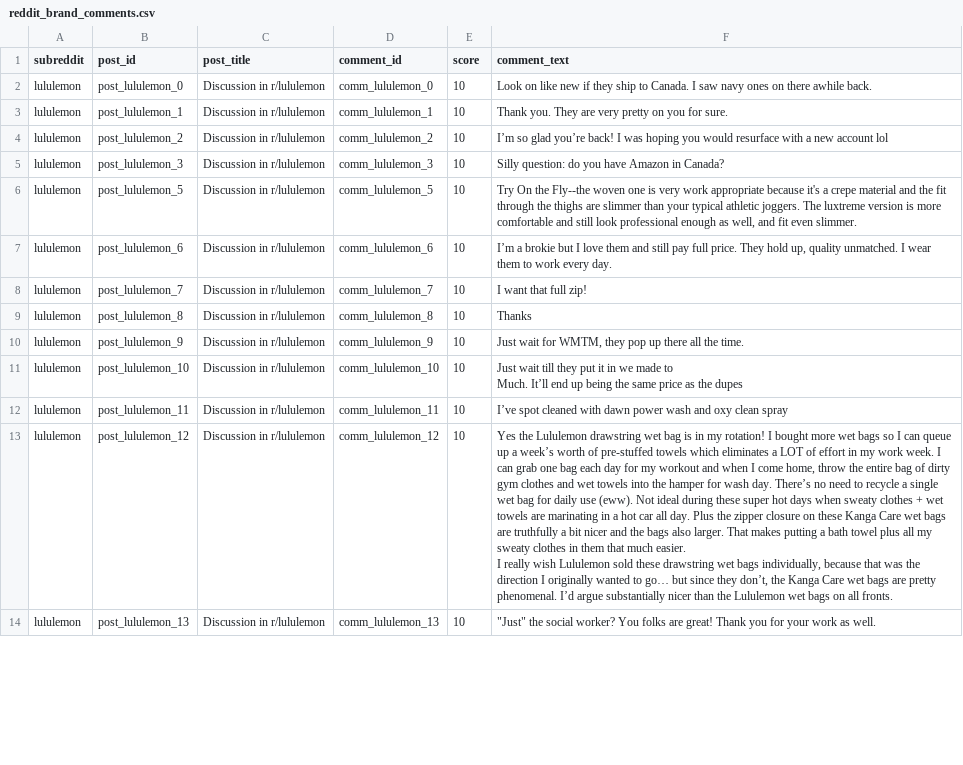
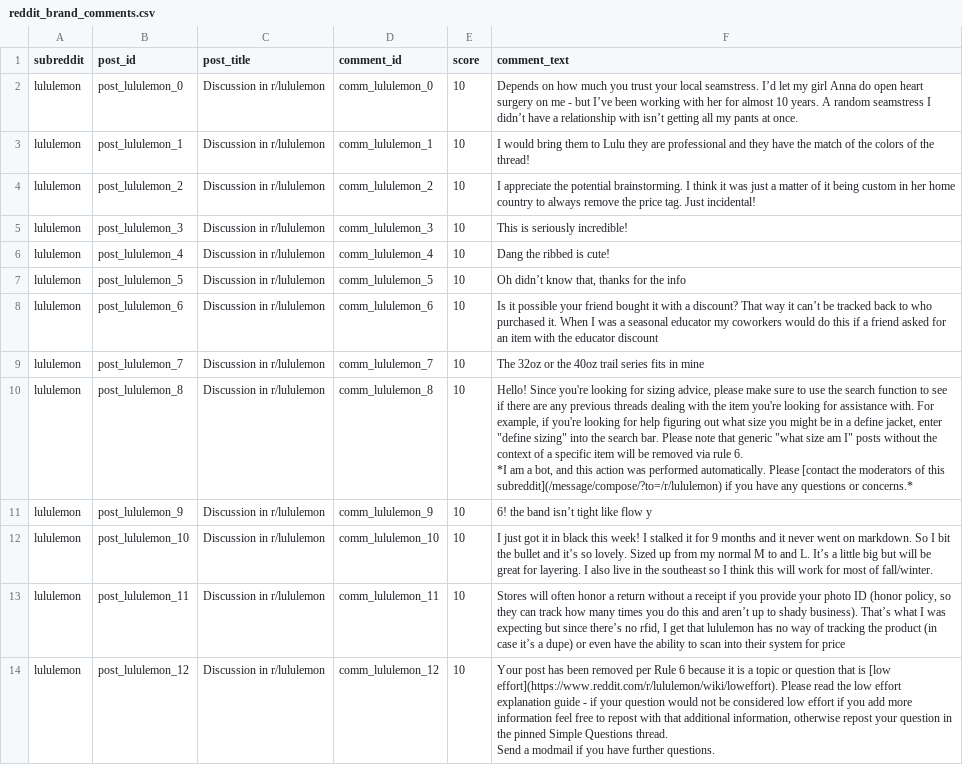
Before and after one commit to michzellez-dot/brand-moat-intelligence-engine, a CSV file: reddit_brand_comments.csv, drawn as a sheet; only a part is shown; removed rows and columns are numbered as before the commit, all else as after; ↵ is a line break in a cell; the diff covers the shown part only; the diff names each change by its address in the sheet, - before the commit and + after, or states it on an @@ line.

```diff
--- a/reddit_brand_comments.csv
+++ b/reddit_brand_comments.csv
-F2 (comment_text): Look on like new if they ship to Canada. I saw navy ones on there awhile back.
+F2 (comment_text): Depends on how much you trust your local seamstress. I’d let my girl Anna do open heart surgery on me - but I’ve been working with her for almost 10 years. A random seamstress I didn’t have a relationship with isn’t getting all my pants at once.
-F3 (comment_text): Thank you. They are very pretty on you for sure.
+F3 (comment_text): I would bring them to Lulu they are professional and they have the match of the colors of the thread!
-F4 (comment_text): I’m so glad you’re back! I was hoping you would resurface with a new account lol
+F4 (comment_text): I appreciate the potential brainstorming. I think it was just a matter of it being custom in her home country to always remove the price tag. Just incidental!
-F5 (comment_text): Silly question: do you have Amazon in Canada?
+F5 (comment_text): This is seriously incredible!
+row 6: lululemon | post_lululemon_4 | Discussion in r/lululemon | comm_lululemon_4 | 10 | Dang the ribbed is cute!
-F7 (comment_text): Try On the Fly--the woven one is very work appropriate because it's a crepe material and the fit through the thighs are slimmer than your typical athletic joggers. The luxtreme version is more comfortable and still look professional enough as well, and fit even slimmer.
+F7 (comment_text): Oh didn’t know that, thanks for the info
-F8 (comment_text): I’m a brokie but I love them and still pay full price. They hold up, quality unmatched. I wear them to work every day.
+F8 (comment_text): Is it possible your friend bought it with a discount? That way it can’t be tracked back to who purchased it. When I was a seasonal educator my coworkers would do this if a friend asked for an item with the educator discount
-F9 (comment_text): I want that full zip!
+F9 (comment_text): The 32oz or the 40oz trail series fits in mine
-F10 (comment_text): Thanks
+F10 (comment_text): Hello! Since you're looking for sizing advice, please make sure to use the search function to see if there are any previous threads dealing with the item you're looking for assistance with. For example, if you're looking for help figuring out what size you might be in a define jacket, enter "define sizing" into the search bar. Please note that generic "what size am I" posts without the context of a specific item will be removed via rule 6. ↵ *I am a bot, and this action was performed automatically. Please [contact the moderators of this subreddit](/message/compose/?to=/r/lululemon) if you have any questions or concerns.*
-F11 (comment_text): Just wait for WMTM, they pop up there all the time.
+F11 (comment_text): 6! the band isn’t tight like flow y
-F12 (comment_text): Just wait till they put it in we made to ↵ Much. It’ll end up being the same price as the dupes
+F12 (comment_text): I just got it in black this week! I stalked it for 9 months and it never went on markdown. So I bit the bullet and it’s so lovely. Sized up from my normal M to and L. It’s a little big but will be great for layering. I also live in the southeast so I think this will work for most of fall/winter.
-F13 (comment_text): I’ve spot cleaned with dawn power wash and oxy clean spray
+F13 (comment_text): Stores will often honor a return without a receipt if you provide your photo ID (honor policy, so they can track how many times you do this and aren’t up to shady business). That’s what I was expecting but since there’s no rfid, I get that lululemon has no way of tracking the product (in case it’s a dupe) or even have the ability to scan into their system for price
-F14 (comment_text): Yes the Lululemon drawstring wet bag is in my rotation! I bought more wet bags so I can queue up a week’s worth of pre-stuffed towels which eliminates a LOT of effort in my work week. I can grab one bag each day for my workout and when I come home, throw the entire bag of dirty gym clothes and wet towels into the hamper for wash day. There’s no need to recycle a single wet bag for daily use (eww). Not ideal during these super hot days when sweaty clothes + wet towels are marinating in a hot car all day. Plus the zipper closure on these Kanga Care wet bags are truthfully a bit nicer and the bags also larger. That makes putting a bath towel plus all my sweaty clothes in them that much easier. ↵ I really wish Lululemon sold these drawstring wet bags individually, because that was the direction I originally wanted to go… but since they don’t, the Kanga Care wet bags are pretty phenomenal. I’d argue substantially nicer than the Lululemon wet bags on all fronts.
+F14 (comment_text): Your post has been removed per Rule 6 because it is a topic or question that is [low effort](https://www.reddit.com/r/lululemon/wiki/loweffort). Please read the low effort explanation guide - if your question would not be considered low effort if you add more information feel free to repost with that additional information, otherwise repost your question in the pinned Simple Questions thread. ↵ Send a modmail if you have further questions.
-row 14: lululemon | post_lululemon_13 | Discussion in r/lululemon | comm_lululemon_13 | 10 | "Just" the social worker? You folks are great! Thank you for your work as well.
```
Also changed, not shown: 26 edited cells elsewhere in this file, reddit_brand_comments_classified.csv, 2 other files.
